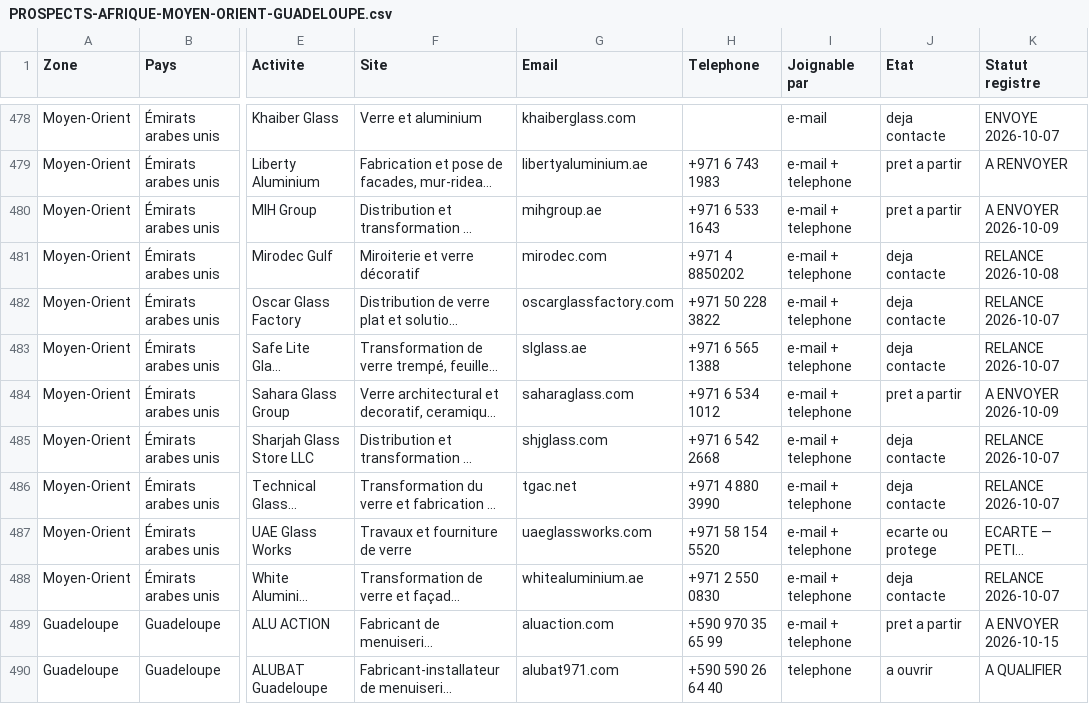
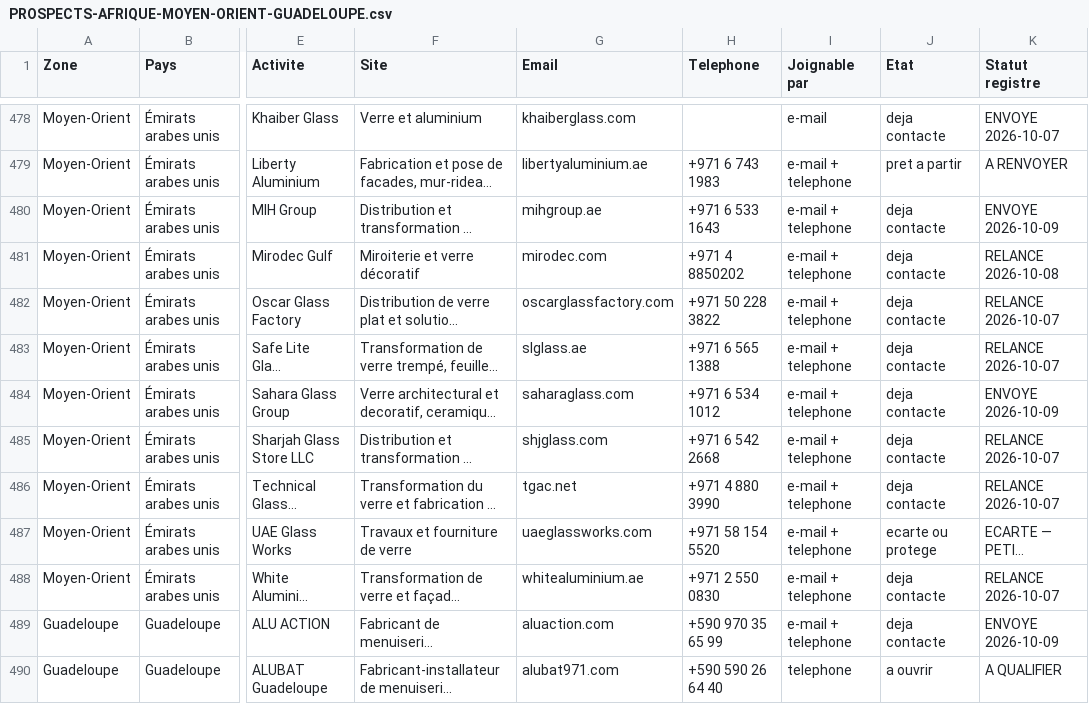
Before and after one commit to dgjmfrbv4k-lab/NOXEM-GROUP, a CSV file: campagne-conteneur-20-open-top/prospection/exports/PROSPECTS-AFRIQUE-MOYEN-ORIENT-GUADELOUPE.csv, drawn as a sheet; only a part is shown, gaps mark what is left out; long unchanged cells end in …; the diff covers the shown part only; the diff names each change by its address in the sheet, - before the commit and + after, or states it on an @@ line.

```diff
--- a/campagne-conteneur-20-open-top/prospection/exports/PROSPECTS-AFRIQUE-MOYEN-ORIENT-GUADELOUPE.csv
+++ b/campagne-conteneur-20-open-top/prospection/exports/PROSPECTS-AFRIQUE-MOYEN-ORIENT-GUADELOUPE.csv
-J480 (Etat): pret a partir
+J480 (Etat): deja contacte
-K480 (Statut registre): A ENVOYER 2026-10-09
+K480 (Statut registre): ENVOYE 2026-10-09
-J484 (Etat): pret a partir
+J484 (Etat): deja contacte
-K484 (Statut registre): A ENVOYER 2026-10-09
+K484 (Statut registre): ENVOYE 2026-10-09
-J489 (Etat): pret a partir
+J489 (Etat): deja contacte
-K489 (Statut registre): A ENVOYER 2026-10-15
+K489 (Statut registre): ENVOYE 2026-10-09
```
Also changed, not shown: 87 edited cells elsewhere in this file, 3 other files.
